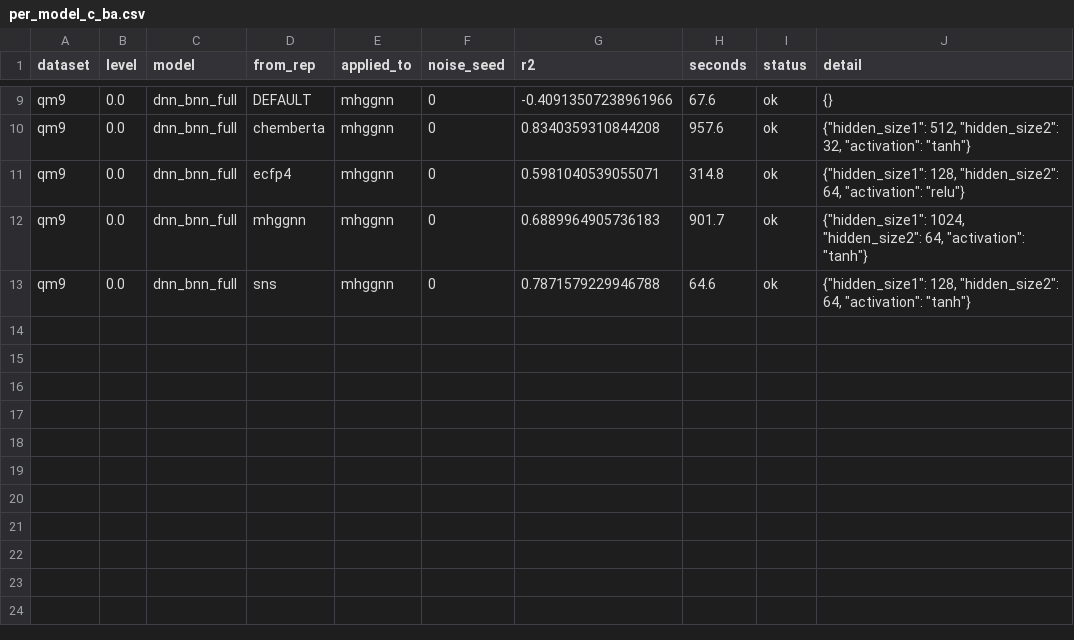
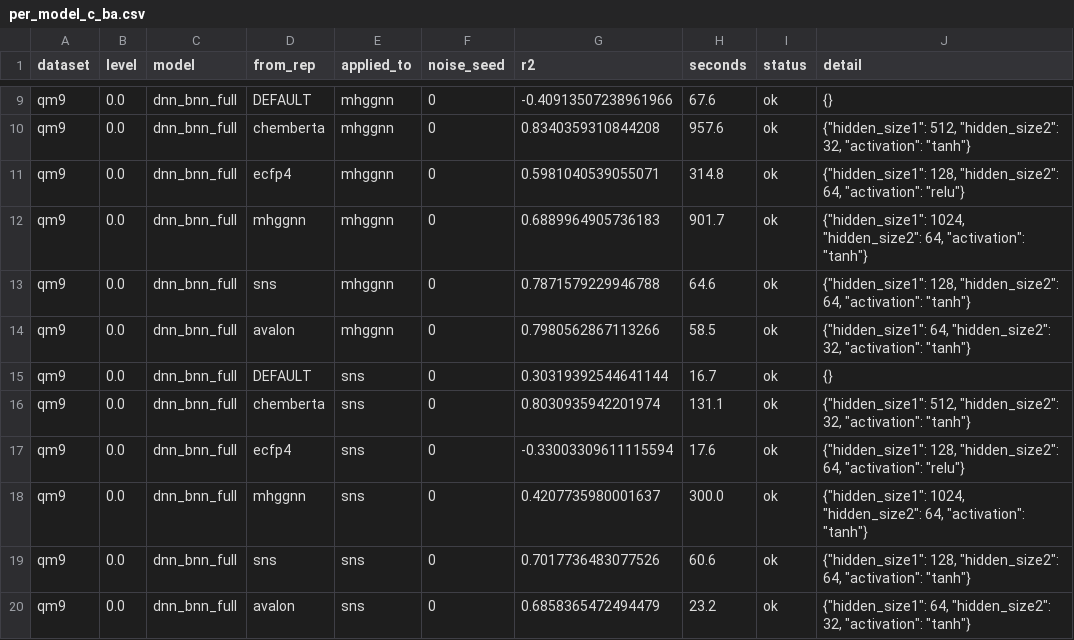
Before and after one commit to adpunt/qsar_qm_models, a CSV file: results/tuning_local/per_model_c_ba.csv, drawn as a sheet; only a part is shown, gaps mark what is left out.

```diff
--- a/results/tuning_local/per_model_c_ba.csv
+++ b/results/tuning_local/per_model_c_ba.csv
@@ -13 +13,8 @@ qm9,0.0,dnn_bnn_full,mhggnn,mhggnn,0,0.6889964905736183,901.7,ok,"{""hidden_size
 qm9,0.0,dnn_bnn_full,sns,mhggnn,0,0.7871579229946788,64.6,ok,"{""hidden_size1"": 128, ""hidden_size2"": 64, ""activation"": ""tanh""}"
+qm9,0.0,dnn_bnn_full,avalon,mhggnn,0,0.7980562867113266,58.5,ok,"{""hidden_size1"": 64, ""hidden_size2"": 32, ""activation"": ""tanh""}"
+qm9,0.0,dnn_bnn_full,DEFAULT,sns,0,0.30319392544641144,16.7,ok,{}
+qm9,0.0,dnn_bnn_full,chemberta,sns,0,0.8030935942201974,131.1,ok,"{""hidden_size1"": 512, ""hidden_size2"": 32, ""activation"": ""tanh""}"
+qm9,0.0,dnn_bnn_full,ecfp4,sns,0,-0.33003309611115594,17.6,ok,"{""hidden_size1"": 128, ""hidden_size2"": 64, ""activation"": ""relu""}"
+qm9,0.0,dnn_bnn_full,mhggnn,sns,0,0.4207735980001637,300.0,ok,"{""hidden_size1"": 1024, ""hidden_size2"": 64, ""activation"": ""tanh""}"
+qm9,0.0,dnn_bnn_full,sns,sns,0,0.7017736483077526,60.6,ok,"{""hidden_size1"": 128, ""hidden_size2"": 64, ""activation"": ""tanh""}"
+qm9,0.0,dnn_bnn_full,avalon,sns,0,0.6858365472494479,23.2,ok,"{""hidden_size1"": 64, ""hidden_size2"": 32, ""activation"": ""tanh""}"
```
Also changed, not shown: results/tuning_local/per_model_c_caco2.csv, results/tuning_local/per_model_c_caco2_vb.csv, 4 other files.
